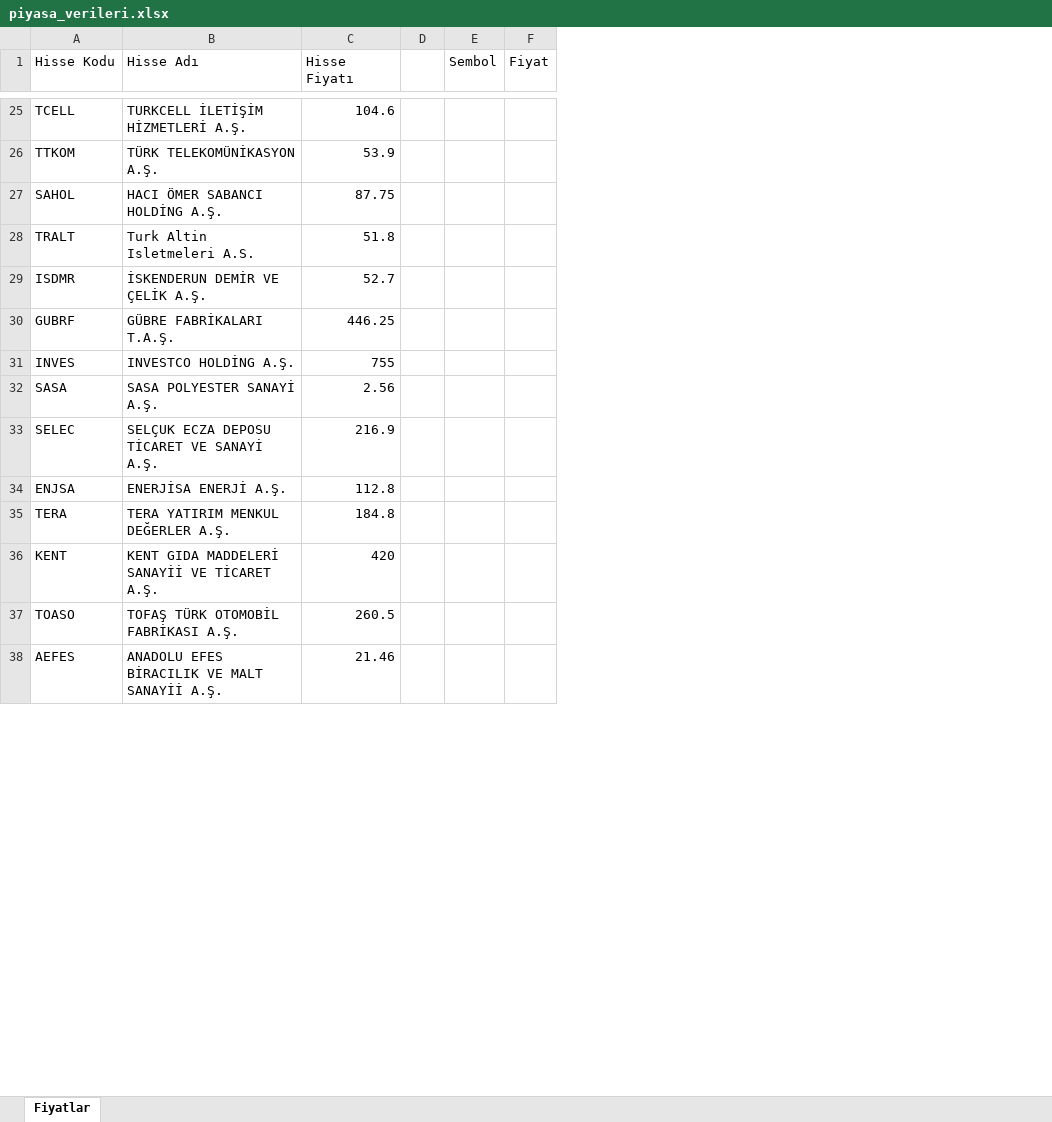
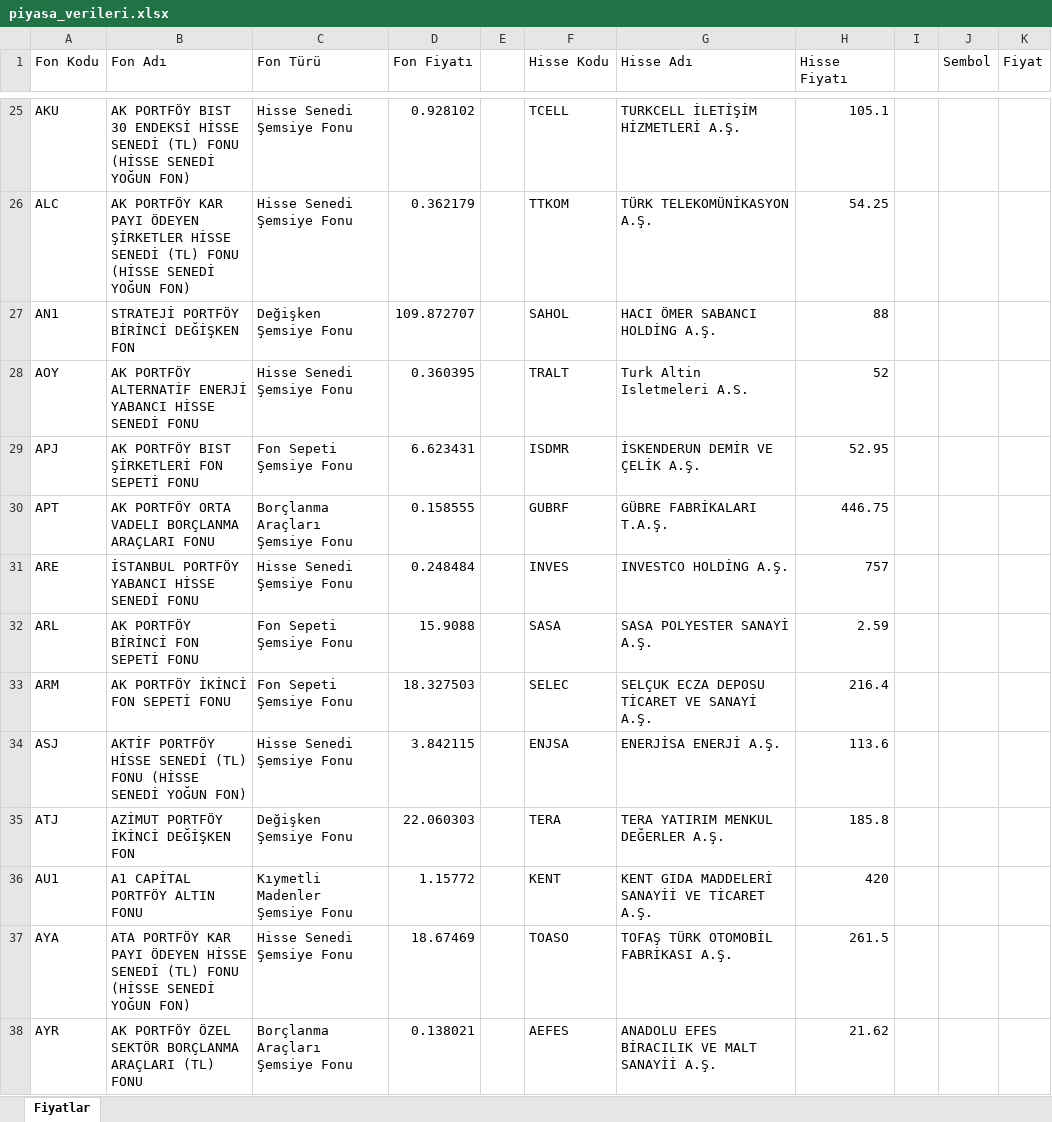
Before and after one commit to fkcengizhan-crypto/fhfiyat, an Excel workbook: piyasa_verileri.xlsx, sheet Fiyatlar, drawn as a sheet; only a part is shown, gaps mark what is left out; values as stored, in another font and other column widths than the file's, no borders; table styles not drawn; addresses are those after the commit; the diff covers the shown part only; the diff names each change by its address in the sheet, - before the commit and + after, or states it on an @@ line.

```diff
--- a/piyasa_verileri.xlsx (sheet Fiyatlar)
+++ b/piyasa_verileri.xlsx (sheet Fiyatlar)
+column A (Fon Kodu), rows 25-38: AKU | ALC | AN1 | AOY | APJ | APT | ARE | ARL | ARM | ASJ | ATJ | AU1 | AYA | AYR
+column B (Fon Adı), rows 25-38: AK PORTFÖY BIST 30 ENDEKSİ HİSSE SENEDİ (TL) FONU (HİSSE SENEDİ YOĞUN FON) | AK PORTFÖY KAR PAYI ÖDEYEN ŞİRKETLER HİSSE SENEDİ (TL) FONU (HİSSE SENEDİ YOĞUN FON) | STRATEJİ PORTFÖY BİRİNCİ DEĞİŞKEN FON | AK PORTFÖY ALTERNATİF ENERJİ YABANCI HİSSE SENEDİ FONU | AK PORTFÖY BIST ŞİRKETLERİ FON SEPETİ FONU | AK PORTFÖY ORTA VADELI BORÇLANMA ARAÇLARI FONU | İSTANBUL PORTFÖY YABANCI HİSSE SENEDİ FONU | AK PORTFÖY BİRİNCİ FON SEPETİ FONU | AK PORTFÖY İKİNCİ FON SEPETİ FONU | AKTİF PORTFÖY HİSSE SENEDİ (TL) FONU (HİSSE SENEDİ YOĞUN FON) | AZİMUT PORTFÖY İKİNCİ DEĞİŞKEN FON | A1 CAPİTAL PORTFÖY ALTIN FONU | ATA PORTFÖY KAR PAYI ÖDEYEN HİSSE SENEDİ (TL) FONU (HİSSE SENEDİ YOĞUN FON) | AK PORTFÖY ÖZEL SEKTÖR BORÇLANMA ARAÇLARI (TL) FONU
+column C (Fon Türü), rows 25-38: Hisse Senedi Şemsiye Fonu | Hisse Senedi Şemsiye Fonu | Değişken Şemsiye Fonu | Hisse Senedi Şemsiye Fonu | Fon Sepeti Şemsiye Fonu | Borçlanma Araçları Şemsiye Fonu | Hisse Senedi Şemsiye Fonu | Fon Sepeti Şemsiye Fonu | Fon Sepeti Şemsiye Fonu | Hisse Senedi Şemsiye Fonu | Değişken Şemsiye Fonu | Kıymetli Madenler Şemsiye Fonu | Hisse Senedi Şemsiye Fonu | Borçlanma Araçları Şemsiye Fonu
+column D (Fon Fiyatı), rows 25-38: 0.928102 | 0.362179 | 109.872707 | 0.360395 | 6.623431 | 0.158555 | 0.248484 | 15.9088 | 18.327503 | 3.842115 | 22.060303 | 1.15772 | 18.67469 | 0.138021
+column E, empty
-H25 (Hisse Fiyatı): 104.6
+H25 (Hisse Fiyatı): 105.1
-H26 (Hisse Fiyatı): 53.9
+H26 (Hisse Fiyatı): 54.25
-H27 (Hisse Fiyatı): 87.75
+H27 (Hisse Fiyatı): 88
-H28 (Hisse Fiyatı): 51.8
+H28 (Hisse Fiyatı): 52
-H29 (Hisse Fiyatı): 52.7
+H29 (Hisse Fiyatı): 52.95
-H30 (Hisse Fiyatı): 446.25
+H30 (Hisse Fiyatı): 446.75
-H31 (Hisse Fiyatı): 755
+H31 (Hisse Fiyatı): 757
-H32 (Hisse Fiyatı): 2.56
+H32 (Hisse Fiyatı): 2.59
-H33 (Hisse Fiyatı): 216.9
+H33 (Hisse Fiyatı): 216.4
-H34 (Hisse Fiyatı): 112.8
+H34 (Hisse Fiyatı): 113.6
-H35 (Hisse Fiyatı): 184.8
+H35 (Hisse Fiyatı): 185.8
-H37 (Hisse Fiyatı): 260.5
+H37 (Hisse Fiyatı): 261.5
-H38 (Hisse Fiyatı): 21.46
+H38 (Hisse Fiyatı): 21.62
```
Also changed, not shown: 35 added rows, 4 removed rows and 518 edited cells elsewhere in this sheet, 1 other file.
